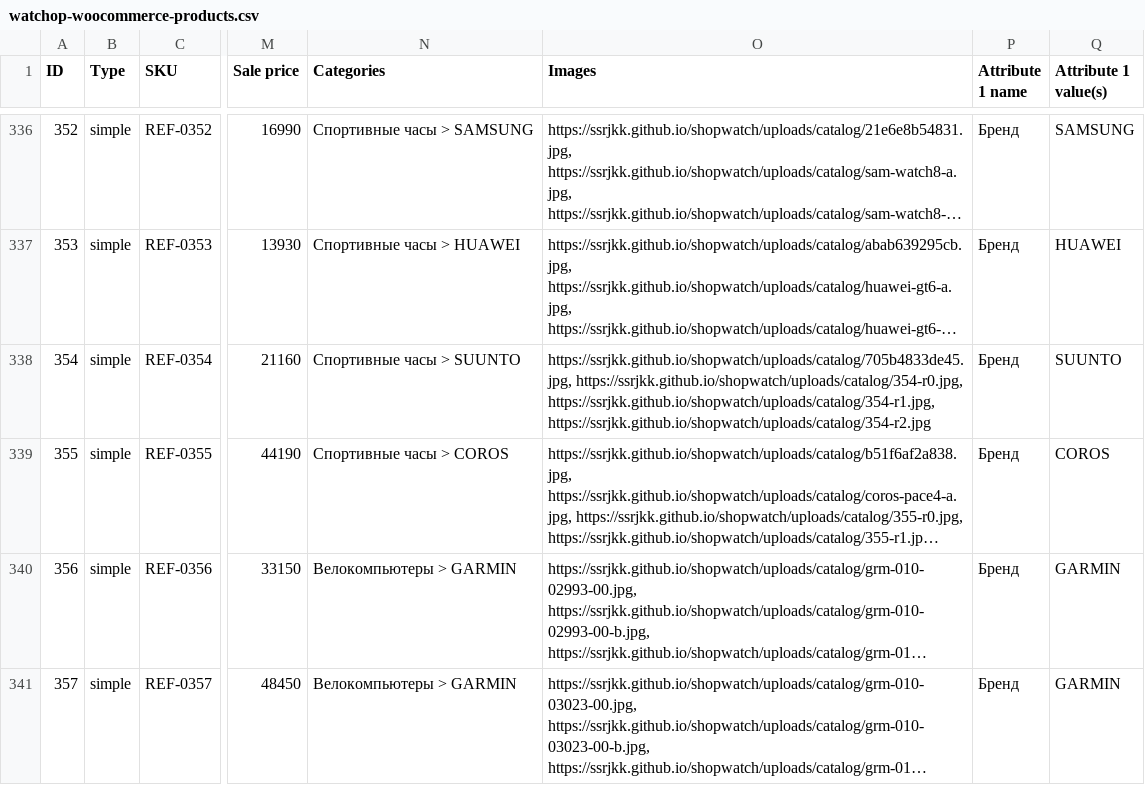
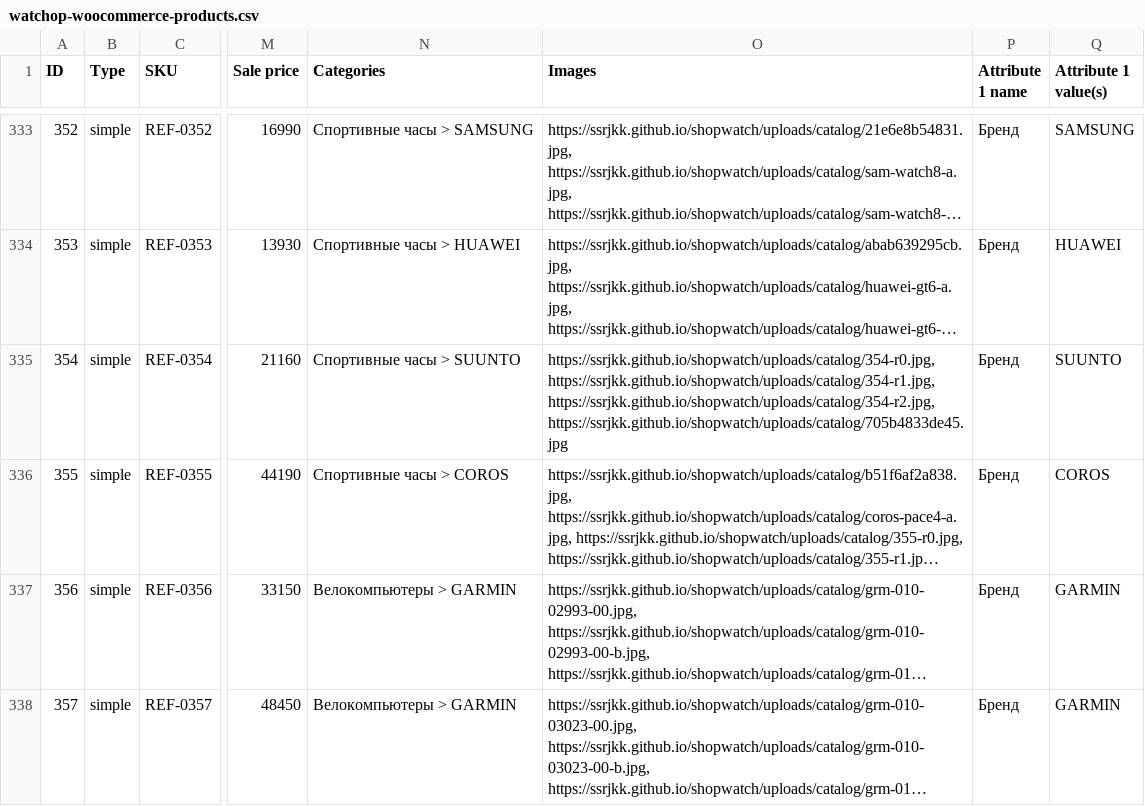
Before and after one commit to ssrjkk/shopwatch, a CSV file: cms/woocommerce/watchop-woocommerce-products.csv, drawn as a sheet; only a part is shown, gaps mark what is left out; long unchanged cells end in …; addresses are those after the commit; the diff covers the shown part only; the diff names each change by its address in the sheet, - before the commit and + after, or states it on an @@ line.

Commit message:
catalog 391: Suunto Race white rebuild (Garmin fa58 out), Vertix white-only, giant recent card on PDP fixed, black-fringe photos removed

```diff
--- a/cms/woocommerce/watchop-woocommerce-products.csv
+++ b/cms/woocommerce/watchop-woocommerce-products.csv
-O335 (Images): https://ssrjkk.github.io/shopwatch/uploads/catalog/705b4833de45.jpg, https://ssrjkk.github.io/shopwatch/uploads/catalog/354-r0.jpg, https://ssrjkk.github.io/shopwatch/uploads/catalog/354-r1.jpg, https://ssrjkk.github.io/shopwatch/uploads/catalog/354-r2.jpg
+O335 (Images): https://ssrjkk.github.io/shopwatch/uploads/catalog/354-r0.jpg, https://ssrjkk.github.io/shopwatch/uploads/catalog/354-r1.jpg, https://ssrjkk.github.io/shopwatch/uploads/catalog/354-r2.jpg, https://ssrjkk.github.io/shopwatch/uploads/catalog/705b4833de45.jpg
```
Also changed, not shown: 3 removed rows and 29 edited cells elsewhere in this file, cms/opencart/watchop-opencart-products.csv, cms/prestashop/watchop-prestashop-products.csv, 41 other files.
